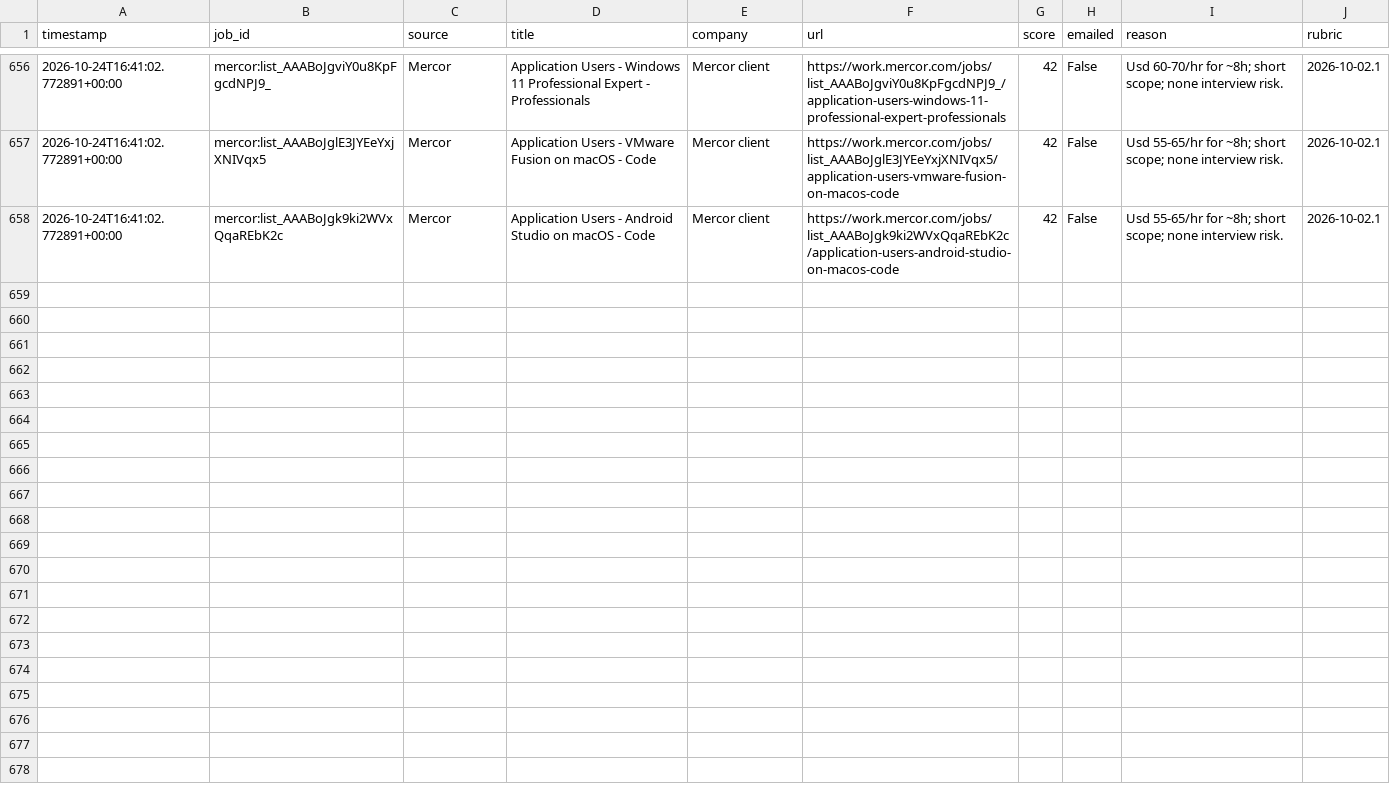
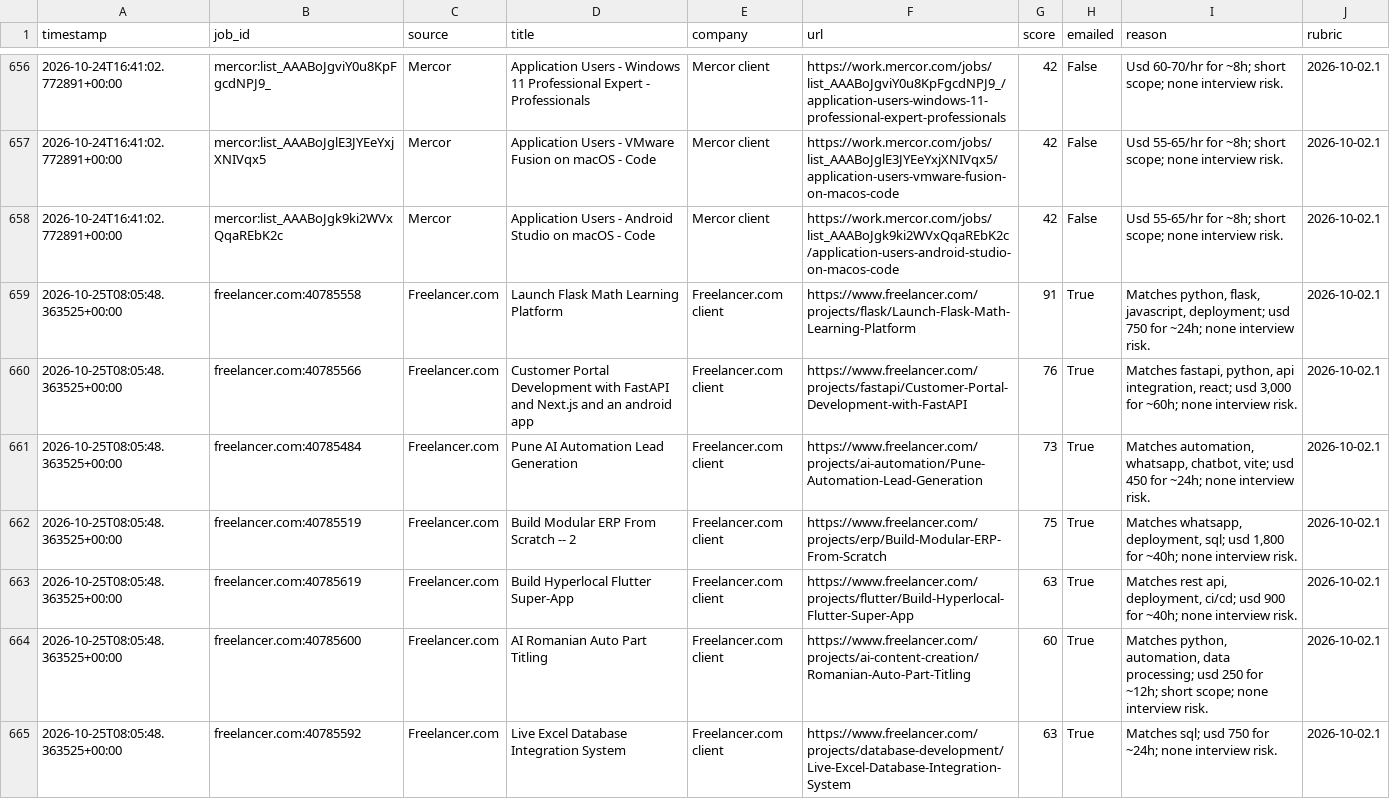
Before and after one commit to yaminbinyoosuf/job-agent, a CSV file: jobs_log.csv, drawn as a sheet; only a part is shown, gaps mark what is left out; the diff covers the shown part only.

Commit message:
Update task-lead state [skip ci]

```diff
--- a/jobs_log.csv
+++ b/jobs_log.csv
@@ -658 +658,8 @@ timestamp,job_id,source,title,company,url,score,emailed,reason,rubric
 2026-10-24T16:41:02.772891+00:00,mercor:list_AAABoJgk9ki2WVxQqaREbK2c,Mercor,Application Users - Android Studio on macOS - Code,Mercor client,https://work.mercor.com/jobs/list_AAABoJgk9ki2WVxQqaREbK2c/application-users-android-studio-on-macos-code,42,False,Usd 55-65/hr for ~8h; short scope; none interview risk.,2026-10-02.1
+2026-10-25T08:05:48.363525+00:00,freelancer.com:40785558,Freelancer.com,Launch Flask Math Learning Platform,Freelancer.com client,https://www.freelancer.com/projects/flask/Launch-Flask-Math-Learning-Platform,91,True,"Matches python, flask, javascript, deployment; usd 750 for ~24h; none interview risk.",2026-10-02.1
+2026-10-25T08:05:48.363525+00:00,freelancer.com:40785566,Freelancer.com,Customer Portal Development with FastAPI and Next.js and an android app,Freelancer.com client,https://www.freelancer.com/projects/fastapi/Customer-Portal-Development-with-FastAPI,76,True,"Matches fastapi, python, api integration, react; usd 3,000 for ~60h; none interview risk.",2026-10-02.1
+2026-10-25T08:05:48.363525+00:00,freelancer.com:40785484,Freelancer.com,Pune AI Automation Lead Generation,Freelancer.com client,https://www.freelancer.com/projects/ai-automation/Pune-Automation-Lead-Generation,73,True,"Matches automation, whatsapp, chatbot, vite; usd 450 for ~24h; none interview risk.",2026-10-02.1
+2026-10-25T08:05:48.363525+00:00,freelancer.com:40785519,Freelancer.com,Build Modular ERP From Scratch -- 2,Freelancer.com client,https://www.freelancer.com/projects/erp/Build-Modular-ERP-From-Scratch,75,True,"Matches whatsapp, deployment, sql; usd 1,800 for ~40h; none interview risk.",2026-10-02.1
+2026-10-25T08:05:48.363525+00:00,freelancer.com:40785619,Freelancer.com,Build Hyperlocal Flutter Super-App,Freelancer.com client,https://www.freelancer.com/projects/flutter/Build-Hyperlocal-Flutter-Super-App,63,True,"Matches rest api, deployment, ci/cd; usd 900 for ~40h; none interview risk.",2026-10-02.1
+2026-10-25T08:05:48.363525+00:00,freelancer.com:40785600,Freelancer.com,AI Romanian Auto Part Titling,Freelancer.com client,https://www.freelancer.com/projects/ai-content-creation/Romanian-Auto-Part-Titling,60,True,"Matches python, automation, data processing; usd 250 for ~12h; short scope; none interview risk.",2026-10-02.1
+2026-10-25T08:05:48.363525+00:00,freelancer.com:40785592,Freelancer.com,Live Excel Database Integration System,Freelancer.com client,https://www.freelancer.com/projects/database-development/Live-Excel-Database-Integration-System,63,True,Matches sql; usd 750 for ~24h; none interview risk.,2026-10-02.1
```
Also changed, not shown: 6 added rows elsewhere in this file, 2 other files.
